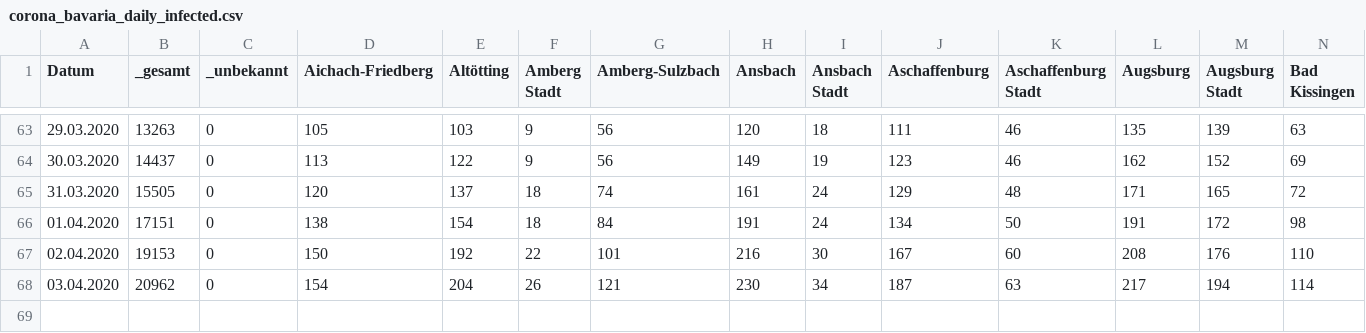
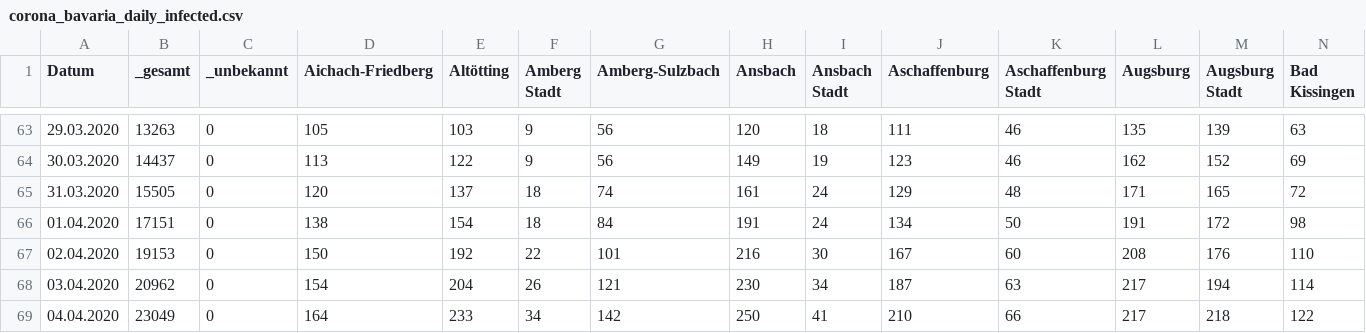
Before and after one commit to EE2dev/corona-bavaria, a CSV file: data/corona_bavaria_daily_infected.csv, drawn as a sheet; only a part is shown, gaps mark what is left out; rows hold the shown columns only; the diff names each change by its address in the sheet, - before the commit and + after, or states it on an @@ line.

Commit message:
updated data

```diff
--- a/data/corona_bavaria_daily_infected.csv
+++ b/data/corona_bavaria_daily_infected.csv
+row 69: 04.04.2020 | 23049 | 0 | 164 | 233 | 34 | 142 | 250 | 41 | 210 | 66 | 217 | 218 | 122
```
